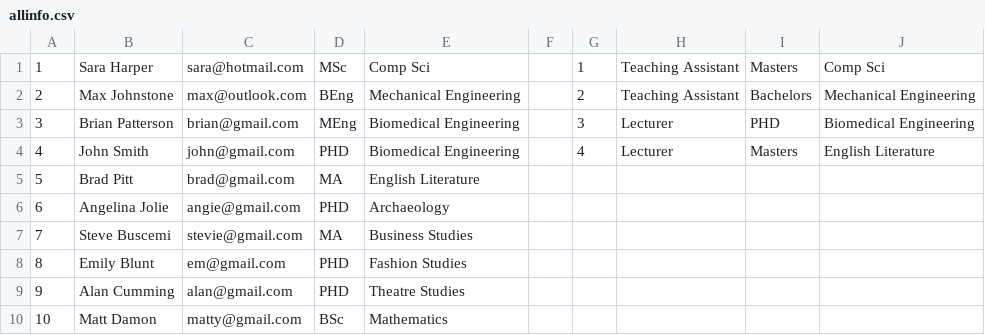
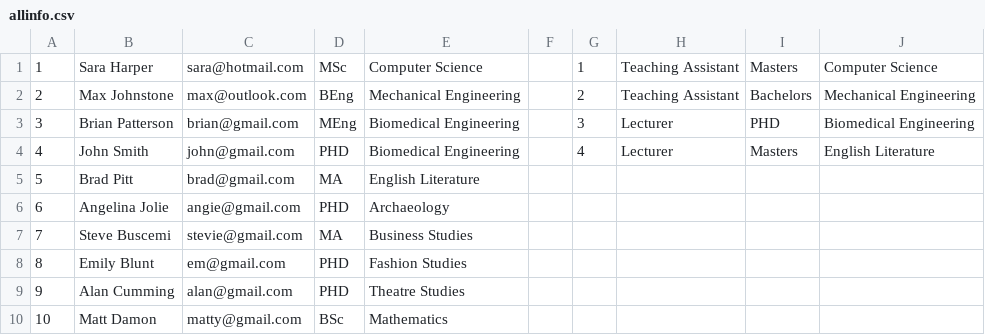
Before and after one commit to CaIiP/SoftwareEngineering, a CSV file: allinfo.csv, drawn as a sheet.

```diff
--- a/allinfo.csv
+++ b/allinfo.csv
@@ -1,2 +1,2 @@
-1, Sara Harper, sara@hotmail.com, MSc, Comp Sci,,1, Teaching Assistant, Masters, Comp Sci
+1, Sara Harper, sara@hotmail.com, MSc, Computer Science,,1, Teaching Assistant, Masters, Computer Science
 2, Max Johnstone, max@outlook.com, BEng, Mechanical Engineering,,2, Teaching Assistant, Bachelors, Mechanical Engineering
```
Also changed, not shown: 12 other files.
